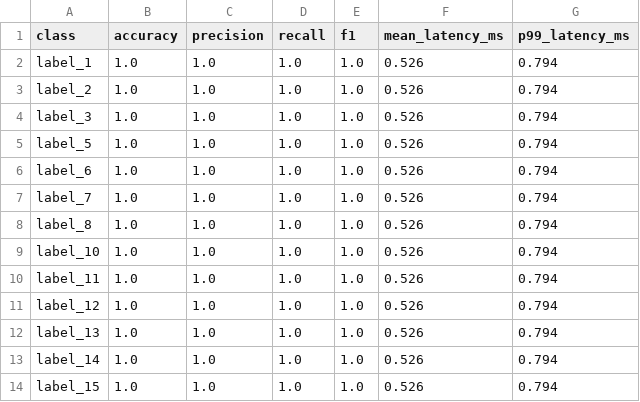
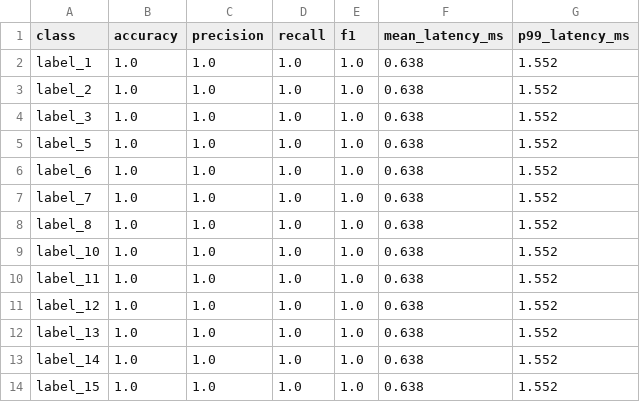
Before and after one commit to Rhutvik-pachghare1999/uav-fault-diagnostics-ros2, a CSV file: results/benchmark_metrics.csv, drawn as a sheet.

Commit message:
Fix CI smoke benchmark: synthetic fallback crashed on (None, None) unpack
load_real_data returns (None, None) when no HDF5 exists; the truthy tuple
passed the 'is not None' guard and the nested unpack raised TypeError in CI
(no datasets committed). Also pair the synthetic fallback with mock inference
since the real 13-channel model cannot run on 10-channel synthetic data.
Verified both paths locally: no-dataset smoke exits 0 (CI env), with-dataset
smoke unchanged.

```diff
--- a/results/benchmark_metrics.csv
+++ b/results/benchmark_metrics.csv
@@ -1,14 +1,14 @@
 class,accuracy,precision,recall,f1,mean_latency_ms,p99_latency_ms
-label_1,1.0,1.0,1.0,1.0,0.526,0.794
-label_2,1.0,1.0,1.0,1.0,0.526,0.794
-label_3,1.0,1.0,1.0,1.0,0.526,0.794
-label_5,1.0,1.0,1.0,1.0,0.526,0.794
-label_6,1.0,1.0,1.0,1.0,0.526,0.794
-label_7,1.0,1.0,1.0,1.0,0.526,0.794
-label_8,1.0,1.0,1.0,1.0,0.526,0.794
-label_10,1.0,1.0,1.0,1.0,0.526,0.794
-label_11,1.0,1.0,1.0,1.0,0.526,0.794
-label_12,1.0,1.0,1.0,1.0,0.526,0.794
-label_13,1.0,1.0,1.0,1.0,0.526,0.794
-label_14,1.0,1.0,1.0,1.0,0.526,0.794
-label_15,1.0,1.0,1.0,1.0,0.526,0.794
+label_1,1.0,1.0,1.0,1.0,0.638,1.552
+label_2,1.0,1.0,1.0,1.0,0.638,1.552
+label_3,1.0,1.0,1.0,1.0,0.638,1.552
+label_5,1.0,1.0,1.0,1.0,0.638,1.552
+label_6,1.0,1.0,1.0,1.0,0.638,1.552
+label_7,1.0,1.0,1.0,1.0,0.638,1.552
+label_8,1.0,1.0,1.0,1.0,0.638,1.552
+label_10,1.0,1.0,1.0,1.0,0.638,1.552
+label_11,1.0,1.0,1.0,1.0,0.638,1.552
+label_12,1.0,1.0,1.0,1.0,0.638,1.552
+label_13,1.0,1.0,1.0,1.0,0.638,1.552
+label_14,1.0,1.0,1.0,1.0,0.638,1.552
+label_15,1.0,1.0,1.0,1.0,0.638,1.552
```
Also changed, not shown: 4 other files.
